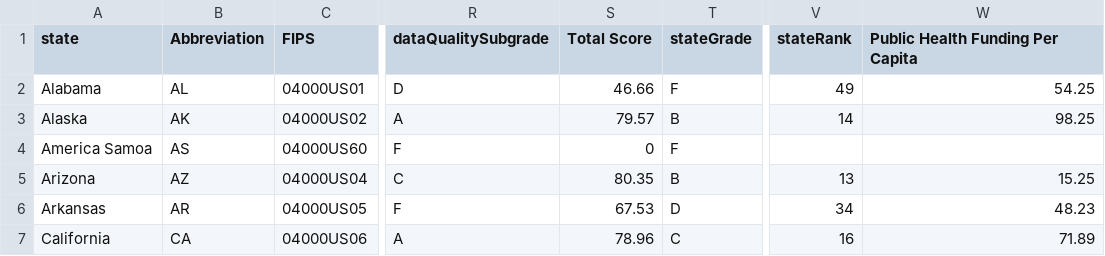
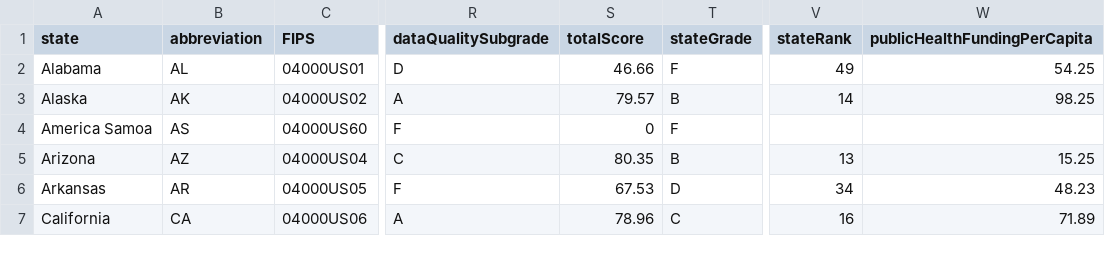
Before and after one commit to BroadStreet-Health/state-grades, a CSV file: public/assets/data/stateGrades.csv, drawn as a sheet; only a part is shown, gaps mark what is left out; the diff names each change by its address in the sheet, - before the commit and + after, or states it on an @@ line.

Commit message:
State Availability table tooltip basic implementation

```diff
--- a/public/assets/data/stateGrades.csv
+++ b/public/assets/data/stateGrades.csv
-B1: Abbreviation
+B1: abbreviation
-S1: Total Score
+S1: totalScore
-W1: Public Health Funding Per Capita
+W1: publicHealthFundingPerCapita
```
Also changed, not shown: public/assets/data/variableDefinition.csv, 7 other files.
